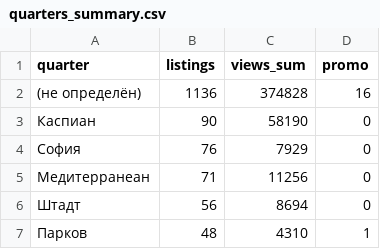
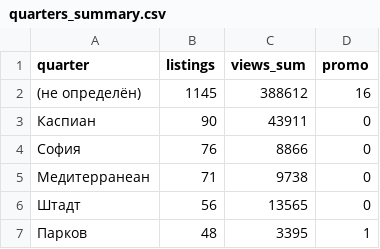
Before and after one commit to antonina-katlinskaya/realt-collector, a CSV file: data/analytics/quarters_summary.csv, drawn as a sheet.

```diff
--- a/data/analytics/quarters_summary.csv
+++ b/data/analytics/quarters_summary.csv
@@ -1,7 +1,7 @@
 quarter,listings,views_sum,promo
-(не определён),1136,374828,16
-Каспиан,90,58190,0
-София,76,7929,0
-Медитерранеан,71,11256,0
-Штадт,56,8694,0
-Парков,48,4310,1
+(не определён),1145,388612,16
+Каспиан,90,43911,0
+София,76,8866,0
+Медитерранеан,71,9738,0
+Штадт,56,13565,0
+Парков,48,3395,1
```
Also changed, not shown: data/analytics/agents_summary.csv, data/analytics/appeared.csv, 6 other files.
